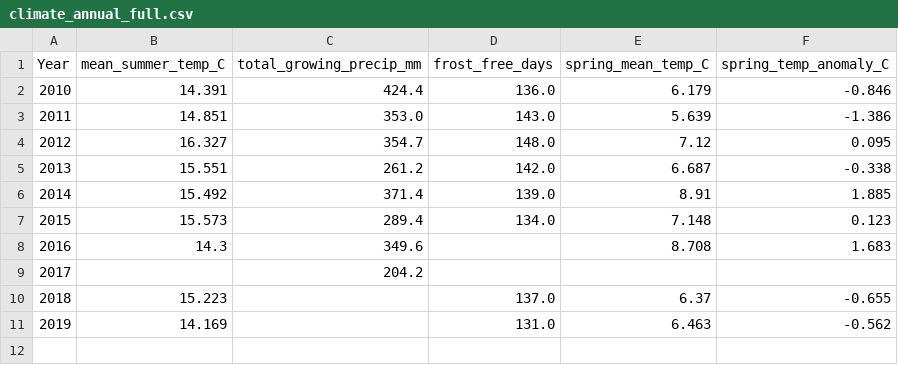
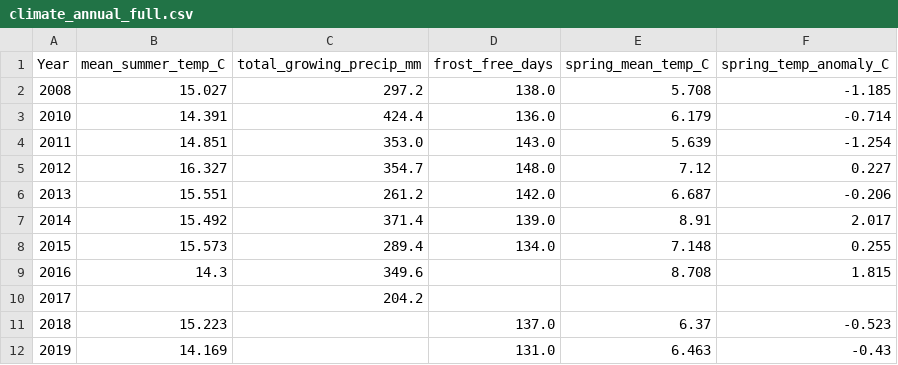
Before and after one commit to ejnez/GradientDescent_195_Project, a CSV file: preprocessing_results/climate_annual_full.csv, drawn as a sheet.

```diff
--- a/preprocessing_results/climate_annual_full.csv
+++ b/preprocessing_results/climate_annual_full.csv
@@ -1,11 +1,12 @@
 Year,mean_summer_temp_C,total_growing_precip_mm,frost_free_days,spring_mean_temp_C,spring_temp_anomaly_C
-2010,14.391,424.4,136.0,6.179,-0.846
-2011,14.851,353.0,143.0,5.639,-1.386
-2012,16.327,354.7,148.0,7.12,0.095
-2013,15.551,261.2,142.0,6.687,-0.338
-2014,15.492,371.4,139.0,8.91,1.885
-2015,15.573,289.4,134.0,7.148,0.123
-2016,14.3,349.6,,8.708,1.683
+2008,15.027,297.2,138.0,5.708,-1.185
+2010,14.391,424.4,136.0,6.179,-0.714
+2011,14.851,353.0,143.0,5.639,-1.254
+2012,16.327,354.7,148.0,7.12,0.227
+2013,15.551,261.2,142.0,6.687,-0.206
+2014,15.492,371.4,139.0,8.91,2.017
+2015,15.573,289.4,134.0,7.148,0.255
+2016,14.3,349.6,,8.708,1.815
 2017,,204.2,,,
-2018,15.223,,137.0,6.37,-0.655
-2019,14.169,,131.0,6.463,-0.562
+2018,15.223,,137.0,6.37,-0.523
+2019,14.169,,131.0,6.463,-0.43
```
Also changed, not shown: preprocessing_results/bryophyte_annual_features.csv, 16 other files.
